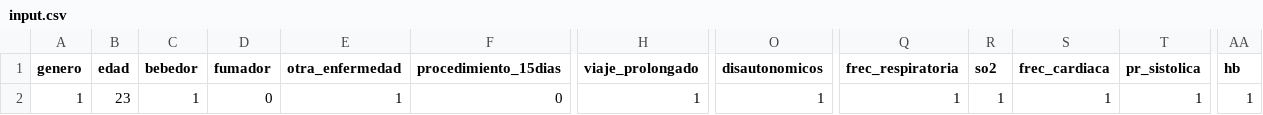
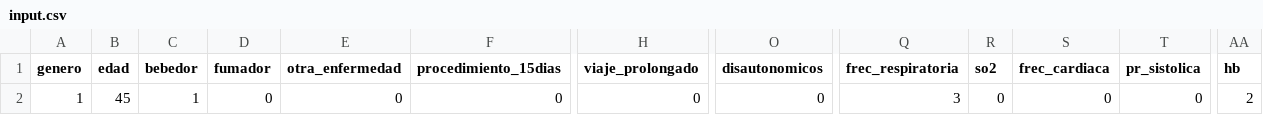
Before and after one commit to joanmtg/tep_prediction, a CSV file: tep_web/tep/csv_scripts/input.csv, drawn as a sheet; only a part is shown, gaps mark what is left out; the diff names each change by its address in the sheet, - before the commit and + after, or states it on an @@ line.

Commit message:
Patients list connected to link

```diff
--- a/tep_web/tep/csv_scripts/input.csv
+++ b/tep_web/tep/csv_scripts/input.csv
-B2 (edad): 23
+B2 (edad): 45
-E2 (otra_enfermedad): 1
+E2 (otra_enfermedad): 0
-H2 (viaje_prolongado): 1
+H2 (viaje_prolongado): 0
-O2 (disautonomicos): 1
+O2 (disautonomicos): 0
-Q2 (frec_respiratoria): 1
+Q2 (frec_respiratoria): 3
-R2 (so2): 1
+R2 (so2): 0
-S2 (frec_cardiaca): 1
+S2 (frec_cardiaca): 0
-T2 (pr_sistolica): 1
+T2 (pr_sistolica): 0
-AA2 (hb): 1
+AA2 (hb): 2
```
Also changed, not shown: 5 other files.
